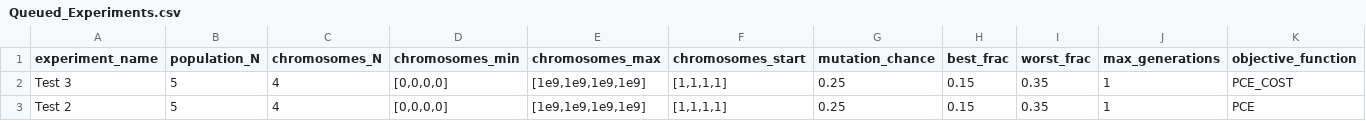
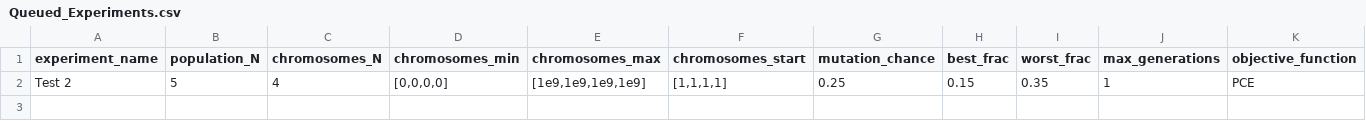
Before and after one commit to CaiWilliams/Experiment-Status, a CSV file: Queued_Experiments.csv, drawn as a sheet; only a part is shown; rows hold the shown columns only; the diff names each change by its address in the sheet, - before the commit and + after, or states it on an @@ line.

```diff
--- a/Queued_Experiments.csv
+++ b/Queued_Experiments.csv
-row 2: Test 3 | 5 | 4 | [0,0,0,0] | [1e9,1e9,1e9,1e9] | [1,1,1,1] | 0.25 | 0.15 | 0.35 | 1 | PCE_COST
```
Also changed, not shown: Completed_Experiments.csv, 8 other files.
